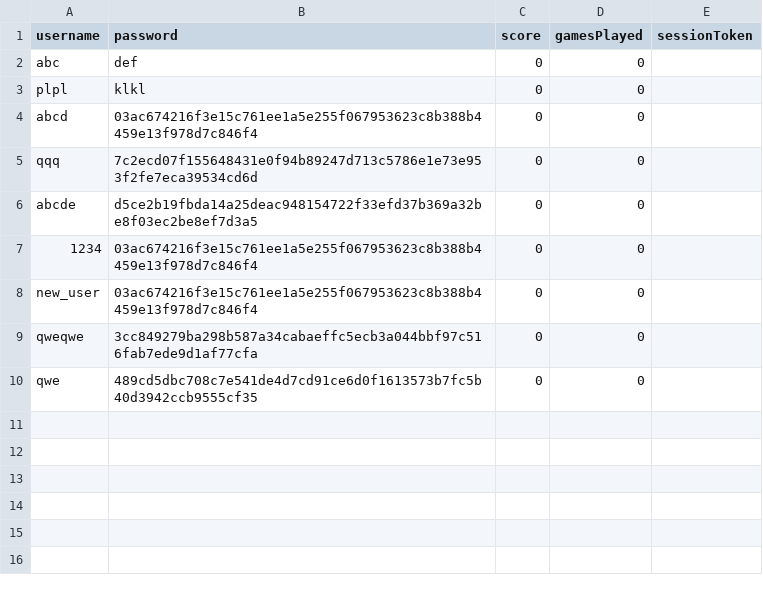
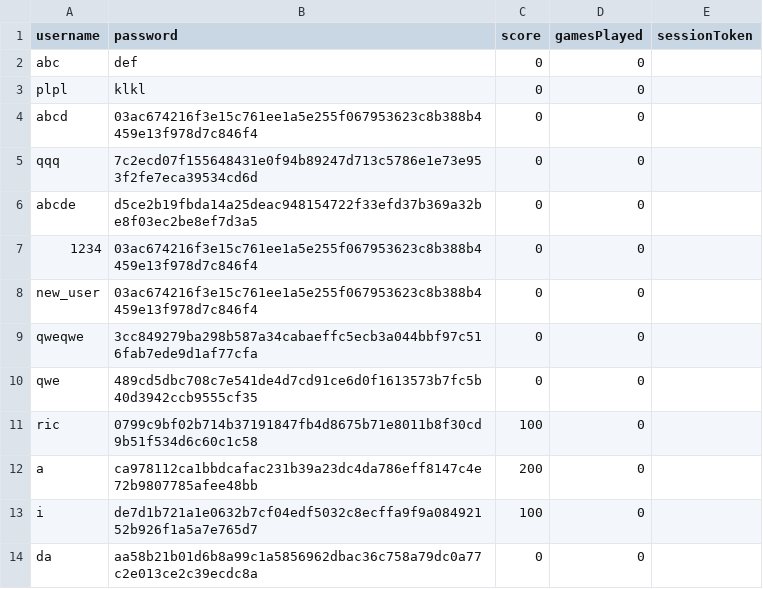
Before and after one commit to jogp10/Distributed-Parallel-Programming, a CSV file: assign2/users.csv, drawn as a sheet.

```diff
--- a/assign2/users.csv
+++ b/assign2/users.csv
@@ -10 +10,5 @@ qweqwe,3cc849279ba298b587a34cabaeffc5ecb3a044bbf97c516fab7ede9d1af77cfa,0,0
 qwe,489cd5dbc708c7e541de4d7cd91ce6d0f1613573b7fc5b40d3942ccb9555cf35,0,0
+ric,0799c9bf02b714b37191847fb4d8675b71e8011b8f30cd9b51f534d6c60c1c58,100,0
+a,ca978112ca1bbdcafac231b39a23dc4da786eff8147c4e72b9807785afee48bb,200,0
+i,de7d1b721a1e0632b7cf04edf5032c8ecffa9f9a08492152b926f1a5a7e765d7,100,0
+da,aa58b21b01d6b8a99c1a5856962dbac36c758a79dc0a77c2e013ce2c39ecdc8a,0,0
```
Also changed, not shown: 1 other file.
